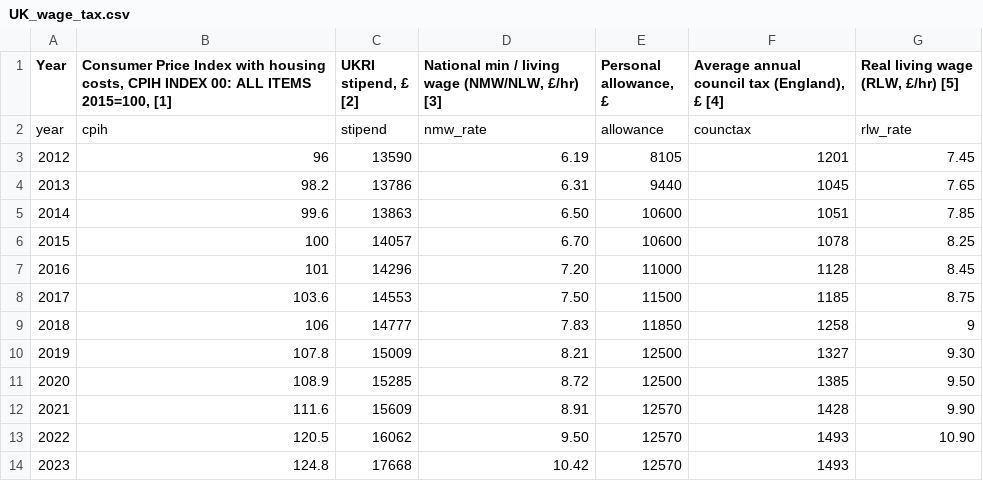
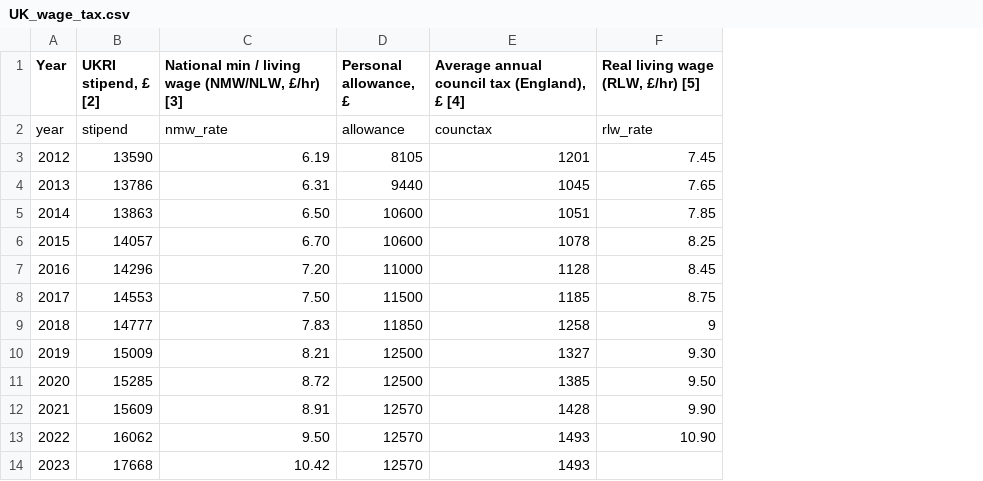
Before and after one commit to cooscoos/stipends, a CSV file: input/UK_wage_tax.csv, drawn as a sheet; the diff names each change by its address in the sheet, - before the commit and + after, or states it on an @@ line.

```diff
--- a/input/UK_wage_tax.csv
+++ b/input/UK_wage_tax.csv
-column B, rows 1-14: Consumer Price Index with housing costs, CPIH INDEX 00: ALL ITEMS 2015=100, [1] | cpih | 96 | 98.2 | 99.6 | 100 | 101 | 103.6 | 106 | 107.8 | 108.9 | 111.6 | 120.5 | 124.8
```
Also changed, not shown: 4 other files.
